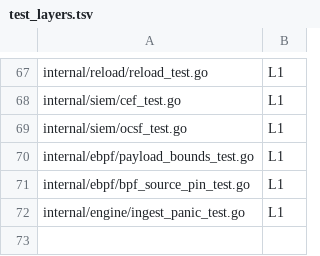
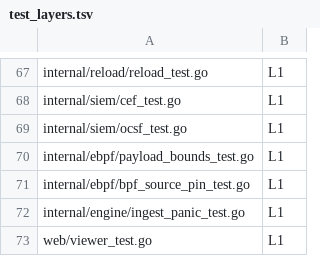
Before and after one commit to yxshwanth/Interlock, a TSV file: scripts/test_layers.tsv, drawn as a sheet; only a part is shown, gaps mark what is left out; the diff names each change by its address in the sheet, - before the commit and + after, or states it on an @@ line.

```diff
--- a/scripts/test_layers.tsv
+++ b/scripts/test_layers.tsv
+row 73: web/viewer_test.go | L1
```
Also changed, not shown: 7 other files.
